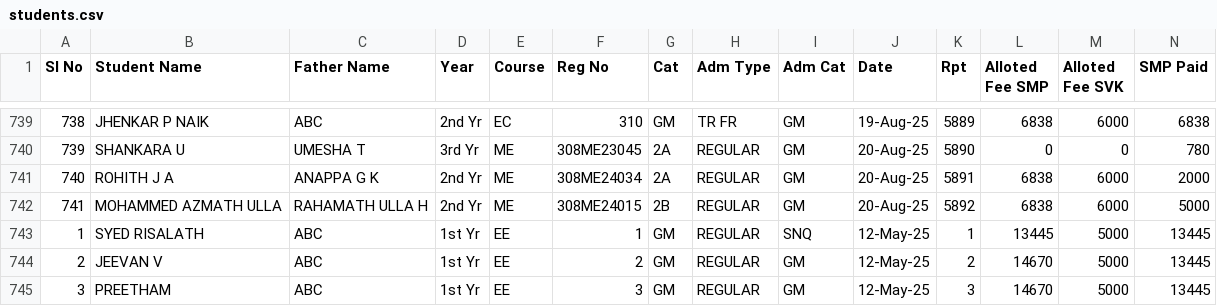
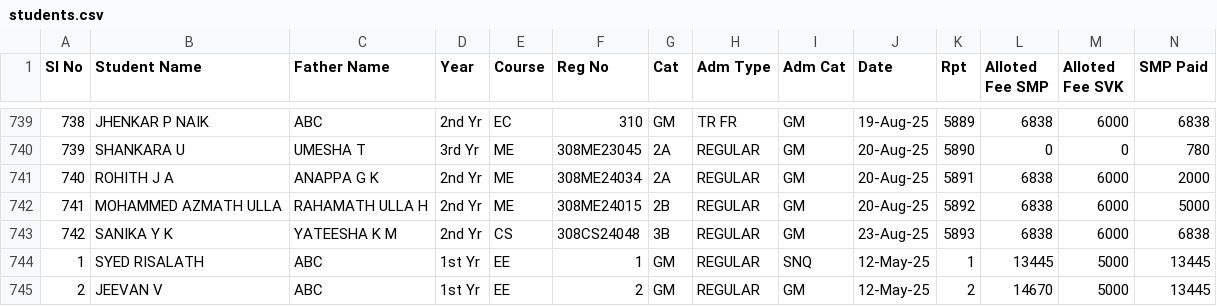
Before and after one commit to tejukargal/SMP-Admn-Stats_1-2025-26, a CSV file: students.csv, drawn as a sheet; only a part is shown, gaps mark what is left out; the shorter side is filled out with more unchanged rows; rows hold the shown columns only; the diff names each change by its address in the sheet, - before the commit and + after, or states it on an @@ line.

Commit message:
Add files via upload

```diff
--- a/students.csv
+++ b/students.csv
+row 743: 742 | SANIKA Y K | YATEESHA K M | 2nd Yr | CS | 308CS24048 | 3B | REGULAR | GM | 23-Aug-25 | 5893 | 6838 | 6000 | 6838
```
